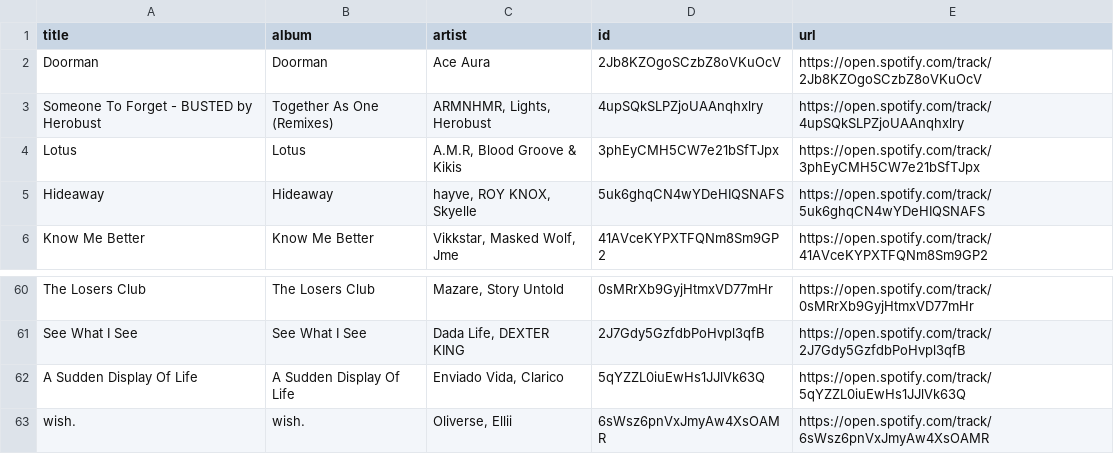
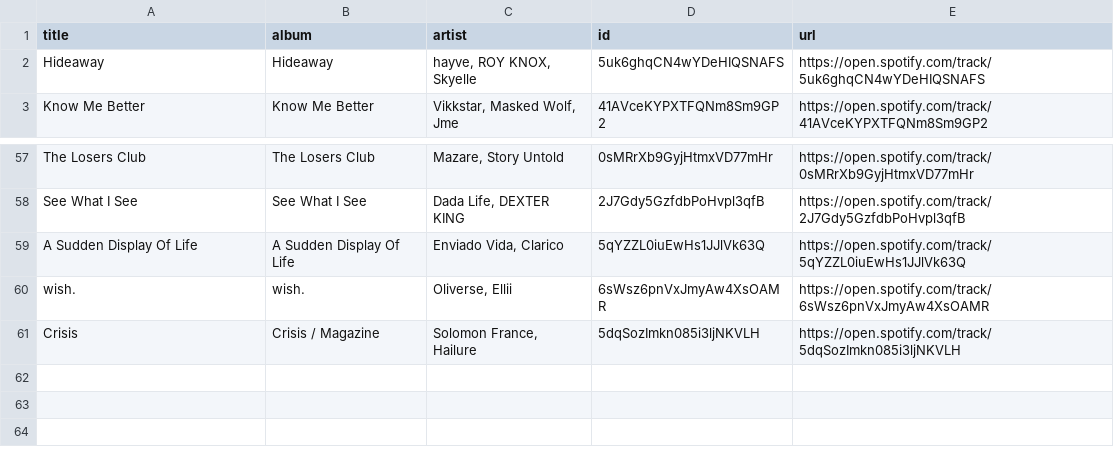
Before and after one commit to unex/dews_beats, a CSV file: playlists/New Music Weekly _ Monstercat.csv, drawn as a sheet; only a part is shown, gaps mark what is left out; removed rows and columns are numbered as before the commit, all else as after; the diff names each change by its address in the sheet, - before the commit and + after, or states it on an @@ line.

```diff
--- a/playlists/New Music Weekly _ Monstercat.csv
+++ b/playlists/New Music Weekly _ Monstercat.csv
-row 2: Doorman | Doorman | Ace Aura | 2Jb8KZOgoSCzbZ8oVKuOcV | https://open.spotify.com/track/2Jb8KZOgoSCzbZ8oVKuOcV
-row 3: Someone To Forget - BUSTED by Herobust | Together As One (Remixes) | ARMNHMR, Lights, Herobust | 4upSQkSLPZjoUAAnqhxlry | https://open.spotify.com/track/4upSQkSLPZjoUAAnqhxlry
-row 4: Lotus | Lotus | A.M.R, Blood Groove & Kikis | 3phEyCMH5CW7e21bSfTJpx | https://open.spotify.com/track/3phEyCMH5CW7e21bSfTJpx
+row 61: Crisis | Crisis / Magazine | Solomon France, Hailure | 5dqSozImkn085i3ljNKVLH | https://open.spotify.com/track/5dqSozImkn085i3ljNKVLH
```
Also changed, not shown: Saved Songs.csv, playlists/Chill Tracks.csv, 5 other files.
